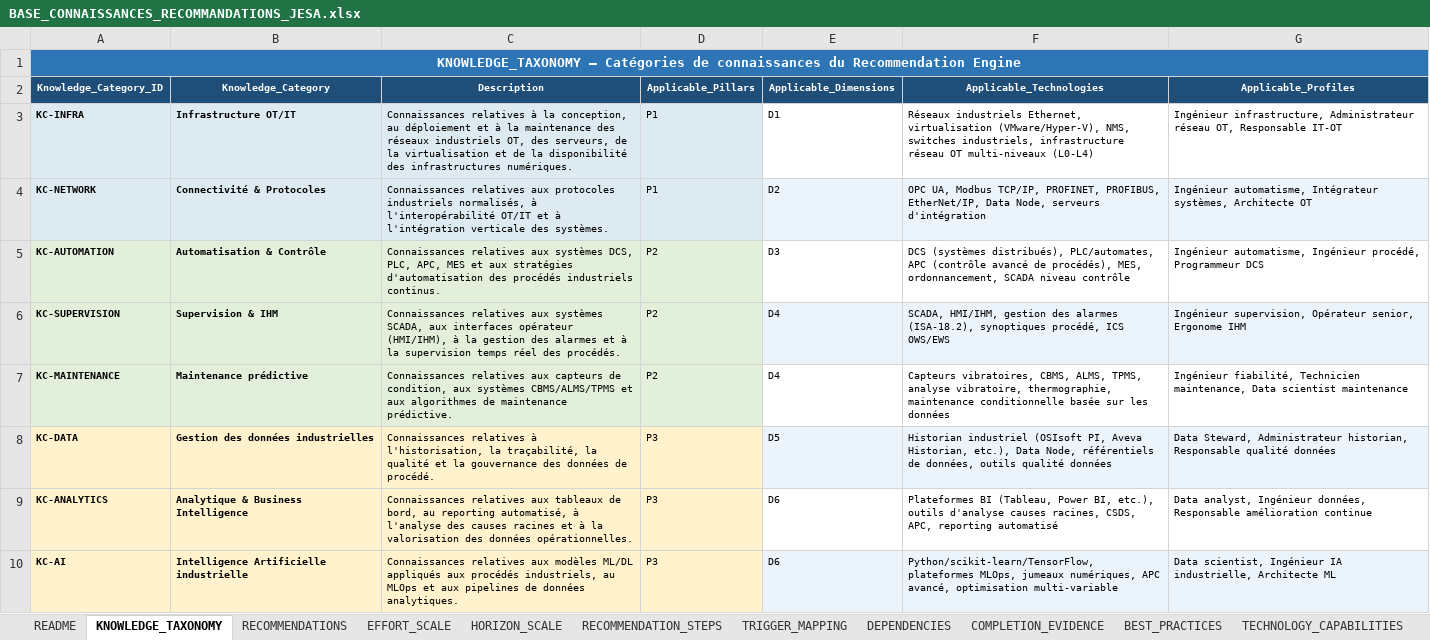
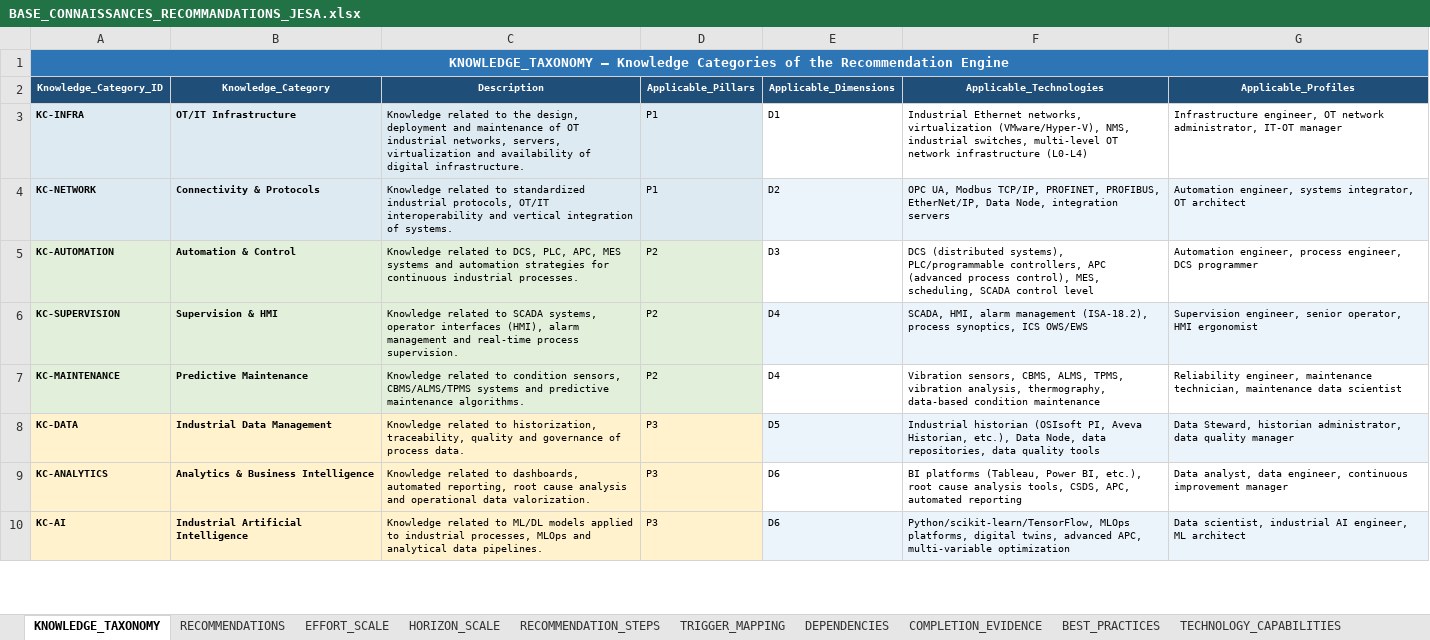
Before and after one commit to Jjaiden/Projet_PFA_JESA_V1.0, an Excel workbook: data/knowledge_base/BASE_CONNAISSANCES_RECOMMANDATIONS_JESA.xlsx, sheet KNOWLEDGE_TAXONOMY, drawn as a sheet; only a part is shown; values as stored, in another font and other column widths than the file's, no borders; the diff covers the shown part only; the diff names each change by its address in the sheet, - before the commit and + after, or states it on an @@ line.

```diff
--- a/data/knowledge_base/BASE_CONNAISSANCES_RECOMMANDATIONS_JESA.xlsx (sheet KNOWLEDGE_TAXONOMY)
+++ b/data/knowledge_base/BASE_CONNAISSANCES_RECOMMANDATIONS_JESA.xlsx (sheet KNOWLEDGE_TAXONOMY)
-sheet tab: README
-A1 (Knowledge_Category_ID): KNOWLEDGE_TAXONOMY — Catégories de connaissances du Recommendation Engine
+A1 (Knowledge_Category_ID): KNOWLEDGE_TAXONOMY — Knowledge Categories of the Recommendation Engine
-B1:G1 fill: #2E75B6
+B1:G1 fill: none
-B3 (Knowledge_Category): Infrastructure OT/IT
+B3 (Knowledge_Category): OT/IT Infrastructure
-C3 (Description): Connaissances relatives à la conception, au déploiement et à la maintenance des réseaux industriels OT, des serveurs, de la virtualisation et de la disponibilité des infrastructures numériques.
+C3 (Description): Knowledge related to the design, deployment and maintenance of OT industrial networks, servers, virtualization and availability of digital infrastructure.
-F3 (Applicable_Technologies): Réseaux industriels Ethernet, virtualisation (VMware/Hyper-V), NMS, switches industriels, infrastructure réseau OT multi-niveaux (L0-L4)
+F3 (Applicable_Technologies): Industrial Ethernet networks, virtualization (VMware/Hyper-V), NMS, industrial switches, multi-level OT network infrastructure (L0-L4)
-G3 (Applicable_Profiles): Ingénieur infrastructure, Administrateur réseau OT, Responsable IT-OT
+G3 (Applicable_Profiles): Infrastructure engineer, OT network administrator, IT-OT manager
-B4 (Knowledge_Category): Connectivité & Protocoles
+B4 (Knowledge_Category): Connectivity & Protocols
-C4 (Description): Connaissances relatives aux protocoles industriels normalisés, à l'interopérabilité OT/IT et à l'intégration verticale des systèmes.
+C4 (Description): Knowledge related to standardized industrial protocols, OT/IT interoperability and vertical integration of systems.
-F4 (Applicable_Technologies): …Data Node, serveurs d'intégration
+F4 (Applicable_Technologies): …Data Node, integration servers
-G4 (Applicable_Profiles): Ingénieur automatisme, Intégrateur systèmes, Architecte OT
+G4 (Applicable_Profiles): Automation engineer, systems integrator, OT architect
-B5 (Knowledge_Category): Automatisation & Contrôle
+B5 (Knowledge_Category): Automation & Control
-C5 (Description): Connaissances relatives aux systèmes DCS, PLC, APC, MES et aux stratégies d'automatisation des procédés industriels continus.
+C5 (Description): Knowledge related to DCS, PLC, APC, MES systems and automation strategies for continuous industrial processes.
-F5 (Applicable_Technologies): DCS (systèmes distribués), PLC/automates, APC (contrôle avancé de procédés), MES, ordonnancement, SCADA niveau contrôle
+F5 (Applicable_Technologies): DCS (distributed systems), PLC/programmable controllers, APC (advanced process control), MES, scheduling, SCADA control level
-G5 (Applicable_Profiles): Ingénieur automatisme, Ingénieur procédé, Programmeur DCS
+G5 (Applicable_Profiles): Automation engineer, process engineer, DCS programmer
-B6 (Knowledge_Category): Supervision & IHM
+B6 (Knowledge_Category): Supervision & HMI
-C6 (Description): Connaissances relatives aux systèmes SCADA, aux interfaces opérateur (HMI/IHM), à la gestion des alarmes et à la supervision temps réel des procédés.
+C6 (Description): Knowledge related to SCADA systems, operator interfaces (HMI), alarm management and real-time process supervision.
-F6 (Applicable_Technologies): SCADA, HMI/IHM, gestion des alarmes (ISA-18.2), synoptiques procédé, ICS OWS/EWS
+F6 (Applicable_Technologies): SCADA, HMI, alarm management (ISA-18.2), process synoptics, ICS OWS/EWS
-G6 (Applicable_Profiles): Ingénieur supervision, Opérateur senior, Ergonome IHM
+G6 (Applicable_Profiles): Supervision engineer, senior operator, HMI ergonomist
-B7 (Knowledge_Category): Maintenance prédictive
+B7 (Knowledge_Category): Predictive Maintenance
-C7 (Description): Connaissances relatives aux capteurs de condition, aux systèmes CBMS/ALMS/TPMS et aux algorithmes de maintenance prédictive.
+C7 (Description): Knowledge related to condition sensors, CBMS/ALMS/TPMS systems and predictive maintenance algorithms.
-F7 (Applicable_Technologies): Capteurs vibratoires, CBMS, ALMS, TPMS, analyse vibratoire, thermographie, maintenance conditionnelle basée sur les données
+F7 (Applicable_Technologies): Vibration sensors, CBMS, ALMS, TPMS, vibration analysis, thermography, data-based condition maintenance
-G7 (Applicable_Profiles): Ingénieur fiabilité, Technicien maintenance, Data scientist maintenance
+G7 (Applicable_Profiles): Reliability engineer, maintenance technician, maintenance data scientist
-B8 (Knowledge_Category): Gestion des données industrielles
+B8 (Knowledge_Category): Industrial Data Management
-C8 (Description): Connaissances relatives à l'historisation, la traçabilité, la qualité et la gouvernance des données de procédé.
+C8 (Description): Knowledge related to historization, traceability, quality and governance of process data.
-F8 (Applicable_Technologies): Historian industriel (OSIsoft PI, Aveva Historian, etc.), Data Node, référentiels de données, outils qualité données
+F8 (Applicable_Technologies): Industrial historian (OSIsoft PI, Aveva Historian, etc.), Data Node, data repositories, data quality tools
-G8 (Applicable_Profiles): Data Steward, Administrateur historian, Responsable qualité données
+G8 (Applicable_Profiles): Data Steward, historian administrator, data quality manager
-B9 (Knowledge_Category): Analytique & Business Intelligence
+B9 (Knowledge_Category): Analytics & Business Intelligence
-C9 (Description): Connaissances relatives aux tableaux de bord, au reporting automatisé, à l'analyse des causes racines et à la valorisation des données opérationnelles.
+C9 (Description): Knowledge related to dashboards, automated reporting, root cause analysis and operational data valorization.
-F9 (Applicable_Technologies): Plateformes BI (Tableau, Power BI, etc.), outils d'analyse causes racines, CSDS, APC, reporting automatisé
+F9 (Applicable_Technologies): BI platforms (Tableau, Power BI, etc.), root cause analysis tools, CSDS, APC, automated reporting
-G9 (Applicable_Profiles): Data analyst, Ingénieur données, Responsable amélioration continue
+G9 (Applicable_Profiles): Data analyst, data engineer, continuous improvement manager
-B10 (Knowledge_Category): Intelligence Artificielle industrielle
+B10 (Knowledge_Category): Industrial Artificial Intelligence
-C10 (Description): Connaissances relatives aux modèles ML/DL appliqués aux procédés industriels, au MLOps et aux pipelines de données analytiques.
+C10 (Description): Knowledge related to ML/DL models applied to industrial processes, MLOps and analytical data pipelines.
-F10 (Applicable_Technologies): Python/scikit-learn/TensorFlow, plateformes MLOps, jumeaux numériques, APC avancé, optimisation multi-variable
+F10 (Applicable_Technologies): Python/scikit-learn/TensorFlow, MLOps platforms, digital twins, advanced APC, multi-variable optimization
-G10 (Applicable_Profiles): Data scientist, Ingénieur IA industrielle, Architecte ML
+G10 (Applicable_Profiles): Data scientist, industrial AI engineer, ML architect
```
Also changed, not shown: 16 edited cells elsewhere in this sheet, sheet RECOMMENDATIONS, sheet TRIGGER_MAPPING, sheet COMPLETION_EVIDENCE, sheet RECOMMENDATION_STEPS, sheet DEPENDENCIES, sheet DECISION_INPUT_GUIDE, 6 more sheets, other sheet tabs, data/knowledge_base/REFERENTIEL_GRILLES_MATURITE_DIGITALE_JESA.xlsx, 22 other files.
